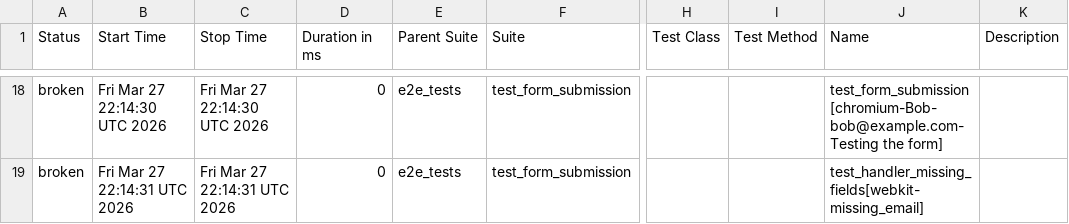
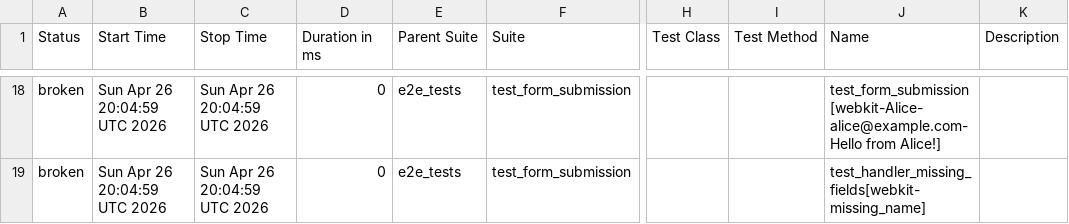
Before and after one commit to jesuspb2/my-cicd-portfolio, a CSV file: data/suites.csv, drawn as a sheet; only a part is shown, gaps mark what is left out; the diff covers the shown part only; the diff names each change by its address in the sheet, - before the commit and + after, or states it on an @@ line.

```diff
--- a/data/suites.csv
+++ b/data/suites.csv
-B18 (Start Time): Fri Mar 27 22:14:30 UTC 2026
+B18 (Start Time): Sun Apr 26 20:04:59 UTC 2026
-C18 (Stop Time): Fri Mar 27 22:14:30 UTC 2026
+C18 (Stop Time): Sun Apr 26 20:04:59 UTC 2026
-J18 (Name): test_form_submission[chromium-Bob-bob@example.com-Testing the form]
+J18 (Name): test_form_submission[webkit-Alice-alice@example.com-Hello from Alice!]
-B19 (Start Time): Fri Mar 27 22:14:31 UTC 2026
+B19 (Start Time): Sun Apr 26 20:04:59 UTC 2026
-C19 (Stop Time): Fri Mar 27 22:14:31 UTC 2026
+C19 (Stop Time): Sun Apr 26 20:04:59 UTC 2026
-J19 (Name): test_handler_missing_fields[webkit-missing_email]
+J19 (Name): test_handler_missing_fields[webkit-missing_name]
```
Also changed, not shown: 48 edited cells elsewhere in this file, 33 other files.
